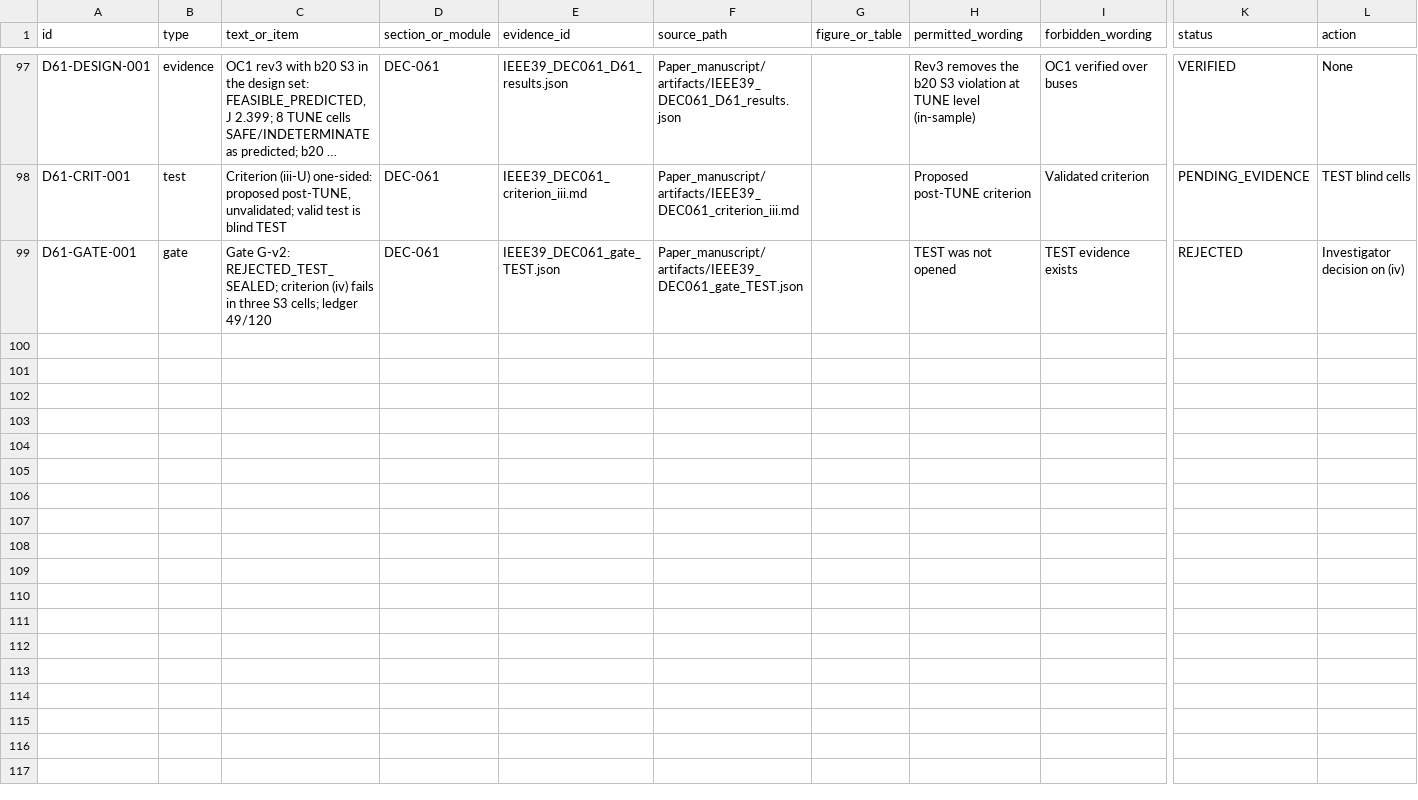
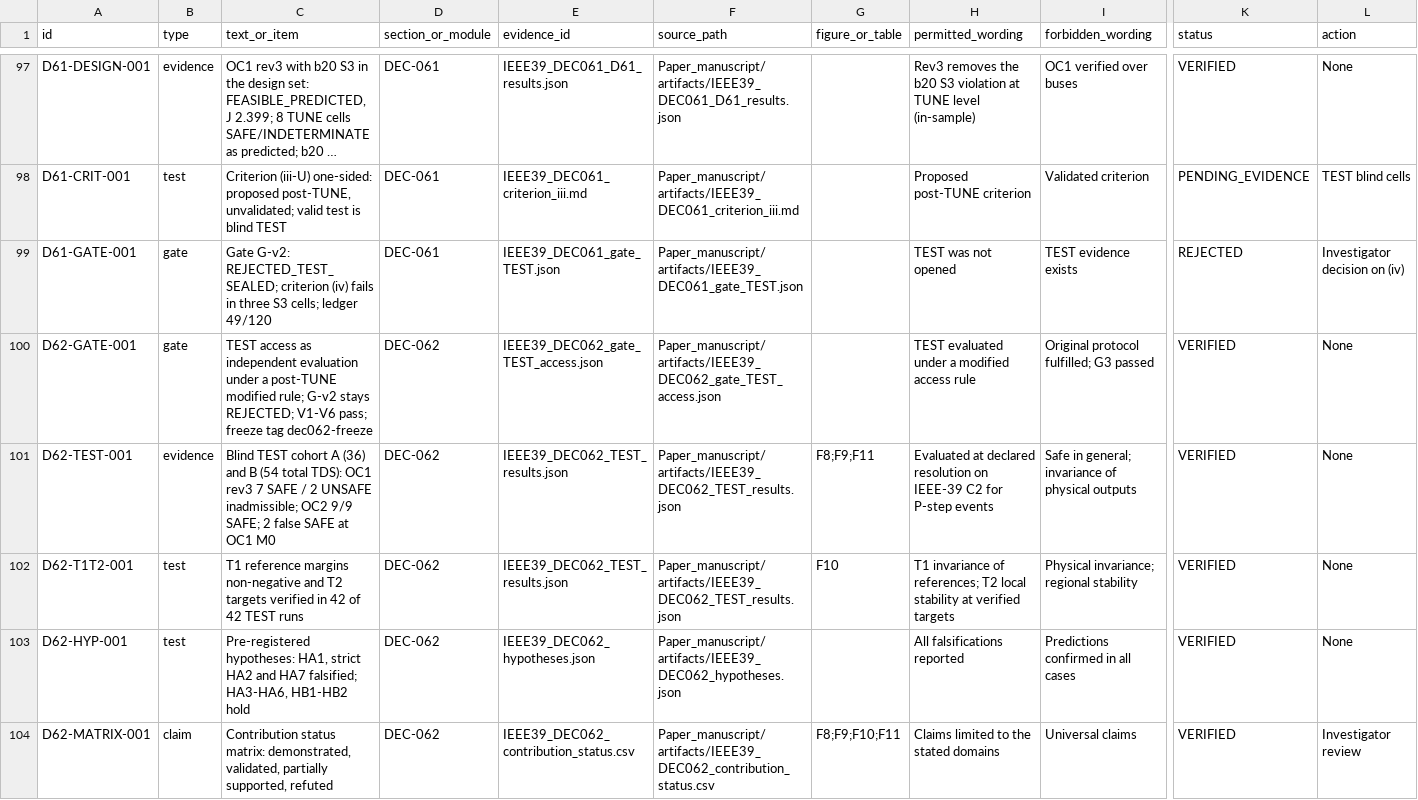
Before and after one commit to gemejiar/resilient_distributed_control_PS, a CSV file: ops/sted/traceability_matrix.csv, drawn as a sheet; only a part is shown, gaps mark what is left out; long unchanged cells end in …; rows hold the shown columns only; the diff names each change by its address in the sheet, - before the commit and + after, or states it on an @@ line.

```diff
--- a/ops/sted/traceability_matrix.csv
+++ b/ops/sted/traceability_matrix.csv
+row 100: D62-GATE-001 | gate | TEST access as independent evaluation under a post-TUNE modified rule; G-v2 stays REJECTED; V1-V6 pass; freeze tag dec062-freeze | DEC-062 | IEEE39_DEC062_gate_TEST_access.json | Paper_manuscript/artifacts/IEEE39_DEC062_gate_TEST_access.json |  | TEST evaluated under a modified access rule | Original protocol fulfilled; G3 passed | VERIFIED | None
+row 101: D62-TEST-001 | evidence | Blind TEST cohort A (36) and B (54 total TDS): OC1 rev3 7 SAFE / 2 UNSAFE inadmissible; OC2 9/9 SAFE; 2 false SAFE at OC1 M0 | DEC-062 | IEEE39_DEC062_TEST_results.json | Paper_manuscript/artifacts/IEEE39_DEC062_TEST_results.json | F8;F9;F11 | Evaluated at declared resolution on IEEE-39 C2 for P-step events | Safe in general; invariance of physical outputs | VERIFIED | None
+row 102: D62-T1T2-001 | test | T1 reference margins non-negative and T2 targets verified in 42 of 42 TEST runs | DEC-062 | IEEE39_DEC062_TEST_results.json | Paper_manuscript/artifacts/IEEE39_DEC062_TEST_results.json | F10 | T1 invariance of references; T2 local stability at verified targets | Physical invariance; regional stability | VERIFIED | None
+row 103: D62-HYP-001 | test | Pre-registered hypotheses: HA1, strict HA2 and HA7 falsified; HA3-HA6, HB1-HB2 hold | DEC-062 | IEEE39_DEC062_hypotheses.json | Paper_manuscript/artifacts/IEEE39_DEC062_hypotheses.json |  | All falsifications reported | Predictions confirmed in all cases | VERIFIED | None
+row 104: D62-MATRIX-001 | claim | Contribution status matrix: demonstrated, validated, partially supported, refuted | DEC-062 | IEEE39_DEC062_contribution_status.csv | Paper_manuscript/artifacts/IEEE39_DEC062_contribution_status.csv | F8;F9;F10;F11 | Claims limited to the stated domains | Universal claims | VERIFIED | Investigator review
```
Also changed, not shown: 12 other files.
